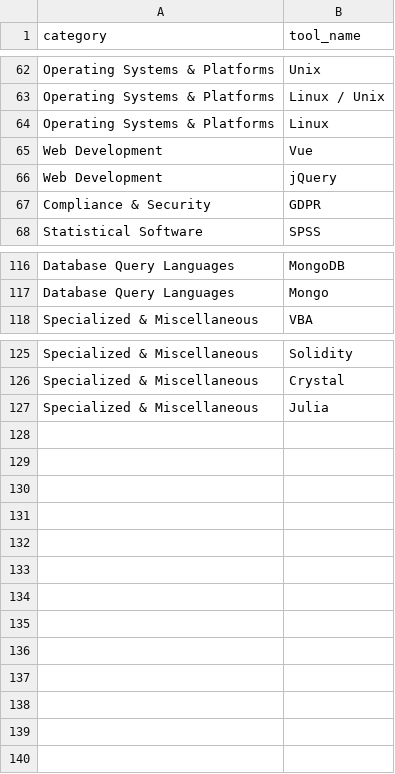
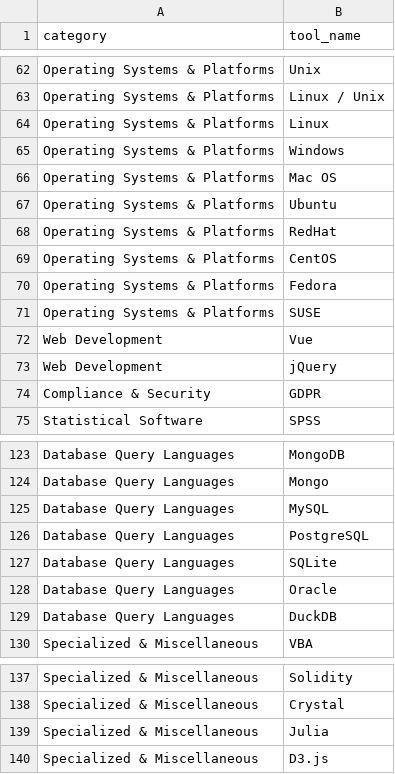
Before and after one commit to IsaacLee0904/data-job-vacancy-insight, a CSV file: dbt/seeds/er_tools.csv, drawn as a sheet; only a part is shown, gaps mark what is left out; the diff names each change by its address in the sheet, - before the commit and + after, or states it on an @@ line.

Commit message:
update missing tools

```diff
--- a/dbt/seeds/er_tools.csv
+++ b/dbt/seeds/er_tools.csv
+row 65: Operating Systems & Platforms | Windows
+row 66: Operating Systems & Platforms | Mac OS
+row 67: Operating Systems & Platforms | Ubuntu
+row 68: Operating Systems & Platforms | RedHat
+row 69: Operating Systems & Platforms | CentOS
+row 70: Operating Systems & Platforms | Fedora
+row 71: Operating Systems & Platforms | SUSE
+row 125: Database Query Languages | MySQL
+row 126: Database Query Languages | PostgreSQL
+row 127: Database Query Languages | SQLite
+row 128: Database Query Languages | Oracle
+row 129: Database Query Languages | DuckDB
+row 140: Specialized & Miscellaneous | D3.js
```
Also changed, not shown: 1 other file.
